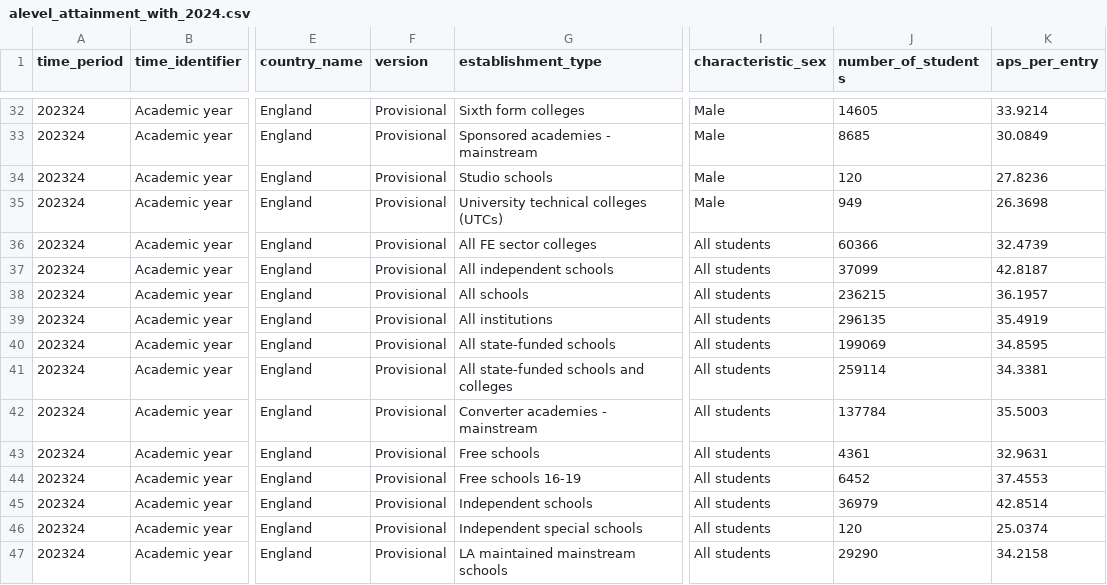
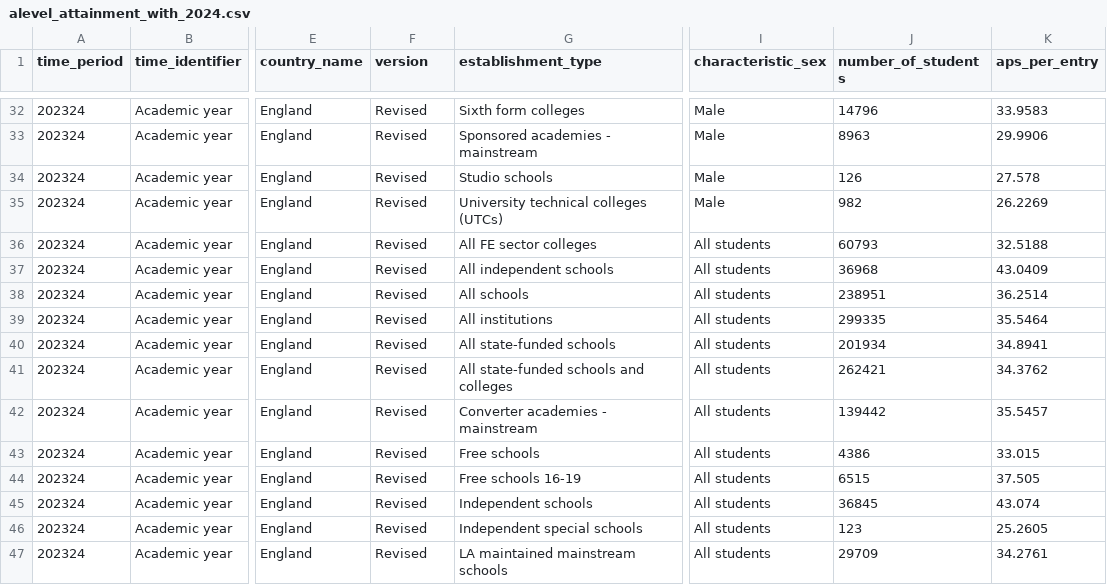
Before and after one commit to dfe-analytical-services/ks5-timeseries-attainment-and-single-year-entries, a CSV file: data/alevel_attainment_with_2024.csv, drawn as a sheet; only a part is shown, gaps mark what is left out; the diff covers the shown part only; the diff names each change by its address in the sheet, - before the commit and + after, or states it on an @@ line.

```diff
--- a/data/alevel_attainment_with_2024.csv
+++ b/data/alevel_attainment_with_2024.csv
-F32:F47 (version): Provisional
+F32:F47 (version): Revised
-J32 (number_of_students): 14605
+J32 (number_of_students): 14796
-K32 (aps_per_entry): 33.9214
+K32 (aps_per_entry): 33.9583
-J33 (number_of_students): 8685
+J33 (number_of_students): 8963
-K33 (aps_per_entry): 30.0849
+K33 (aps_per_entry): 29.9906
-J34 (number_of_students): 120
+J34 (number_of_students): 126
-K34 (aps_per_entry): 27.8236
+K34 (aps_per_entry): 27.578
-J35 (number_of_students): 949
+J35 (number_of_students): 982
-K35 (aps_per_entry): 26.3698
+K35 (aps_per_entry): 26.2269
-J36 (number_of_students): 60366
+J36 (number_of_students): 60793
-K36 (aps_per_entry): 32.4739
+K36 (aps_per_entry): 32.5188
-J37 (number_of_students): 37099
+J37 (number_of_students): 36968
-K37 (aps_per_entry): 42.8187
+K37 (aps_per_entry): 43.0409
-J38 (number_of_students): 236215
+J38 (number_of_students): 238951
-K38 (aps_per_entry): 36.1957
+K38 (aps_per_entry): 36.2514
-J39 (number_of_students): 296135
+J39 (number_of_students): 299335
-K39 (aps_per_entry): 35.4919
+K39 (aps_per_entry): 35.5464
-J40 (number_of_students): 199069
+J40 (number_of_students): 201934
-K40 (aps_per_entry): 34.8595
+K40 (aps_per_entry): 34.8941
-J41 (number_of_students): 259114
+J41 (number_of_students): 262421
-K41 (aps_per_entry): 34.3381
+K41 (aps_per_entry): 34.3762
-J42 (number_of_students): 137784
+J42 (number_of_students): 139442
-K42 (aps_per_entry): 35.5003
+K42 (aps_per_entry): 35.5457
-J43 (number_of_students): 4361
+J43 (number_of_students): 4386
-K43 (aps_per_entry): 32.9631
+K43 (aps_per_entry): 33.015
-J44 (number_of_students): 6452
+J44 (number_of_students): 6515
-K44 (aps_per_entry): 37.4553
+K44 (aps_per_entry): 37.505
-J45 (number_of_students): 36979
+J45 (number_of_students): 36845
-K45 (aps_per_entry): 42.8514
+K45 (aps_per_entry): 43.074
-J46 (number_of_students): 120
+J46 (number_of_students): 123
-K46 (aps_per_entry): 25.0374
+K46 (aps_per_entry): 25.2605
-J47 (number_of_students): 29290
+J47 (number_of_students): 29709
-K47 (aps_per_entry): 34.2158
+K47 (aps_per_entry): 34.2761
```
Also changed, not shown: 107 edited cells elsewhere in this file, data/all_alevel_timeseries_data_1996_to_2024.csv, data/aps_gender_gap_with_2024.csv, 4 other files.
